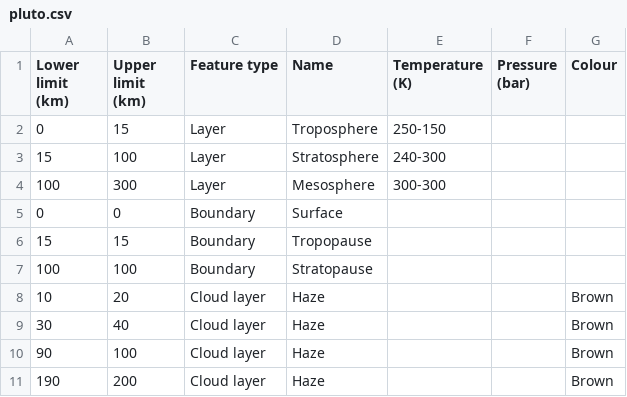
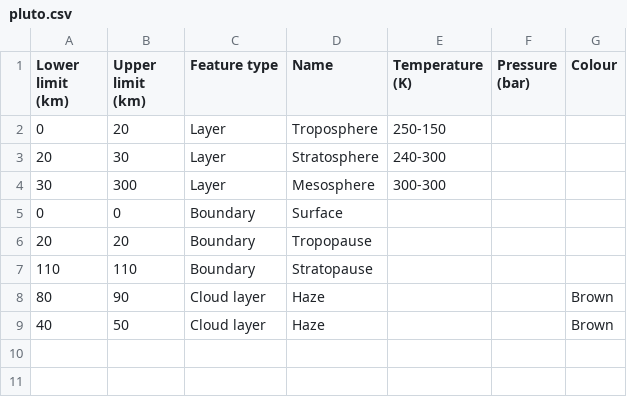
Before and after one commit to cosmos-book/cosmos-book.github.io, a CSV file: atmospheres/data/pluto.csv, drawn as a sheet.

Commit message:
rolled back Pluto changes (I think)

```diff
--- a/atmospheres/data/pluto.csv
+++ b/atmospheres/data/pluto.csv
@@ -1,11 +1,9 @@
 Lower limit (km),Upper limit (km),Feature type,Name,Temperature (K),Pressure (bar),Colour
-0,15,Layer,Troposphere,250-150,,
-15,100,Layer,Stratosphere,240-300,,
-100,300,Layer,Mesosphere,300-300,,
+0,20,Layer,Troposphere,250-150,,
+20,30,Layer,Stratosphere,240-300,,
+30,300,Layer,Mesosphere,300-300,,
 0,0,Boundary,Surface,,,
-15,15,Boundary,Tropopause,,,
-100,100,Boundary,Stratopause,,,
-10,20,Cloud layer,Haze,,,Brown
-30,40,Cloud layer,Haze,,,Brown
-90,100,Cloud layer,Haze,,,Brown
-190,200,Cloud layer,Haze,,,Brown
+20,20,Boundary,Tropopause,,,
+110,110,Boundary,Stratopause,,,
+80,90,Cloud layer,Haze,,,Brown
+40,50,Cloud layer,Haze,,,Brown
```
Also changed, not shown: atmospheres/data/pluto_profile.csv, 2 other files.
